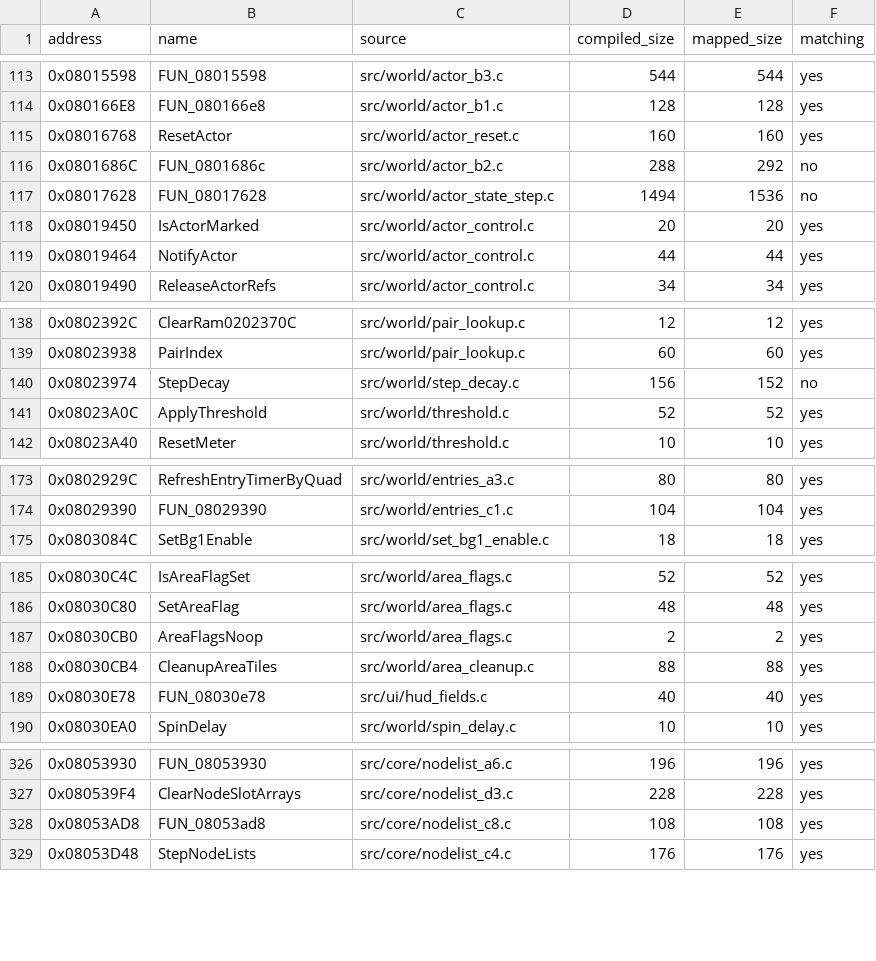
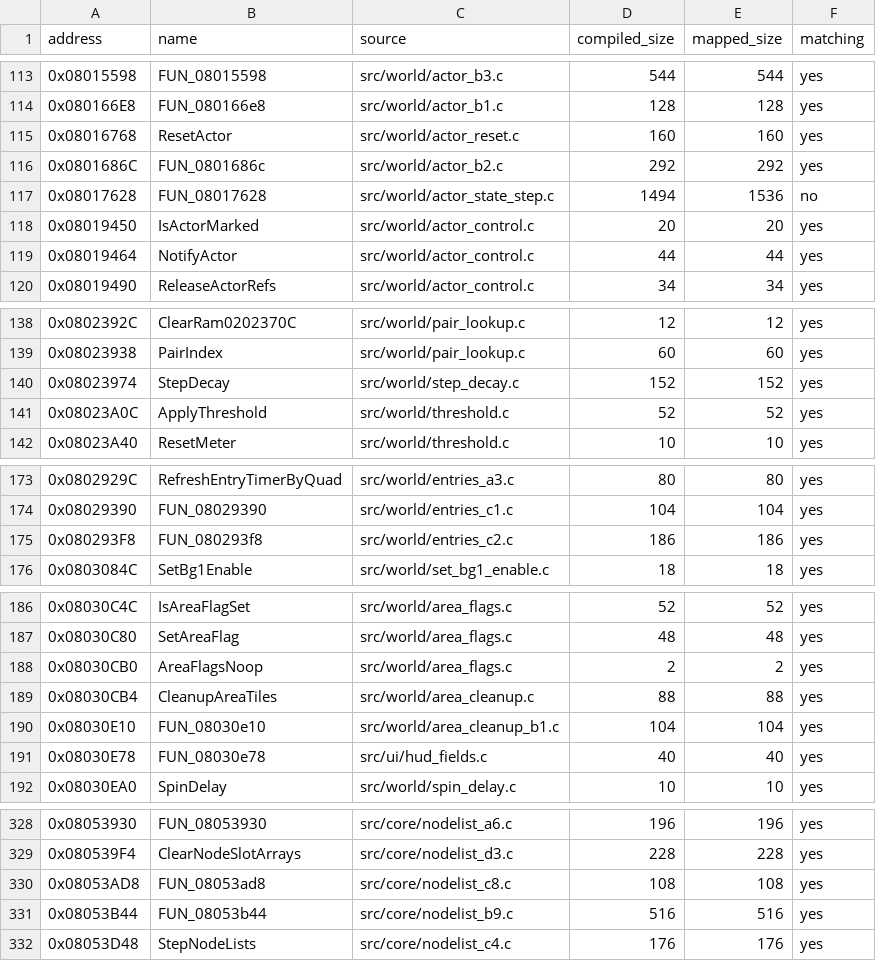
Before and after one commit to ahm3texe/gta-advance, a CSV file: data/c_sources.csv, drawn as a sheet; only a part is shown, gaps mark what is left out; the diff covers the shown part only.

```diff
--- a/data/c_sources.csv
+++ b/data/c_sources.csv
@@ -115,3 +115,3 @@ address,name,source,compiled_size,mapped_size,matching
 0x08016768,ResetActor,src/world/actor_reset.c,160,160,yes
-0x0801686C,FUN_0801686c,src/world/actor_b2.c,288,292,no
+0x0801686C,FUN_0801686c,src/world/actor_b2.c,292,292,yes
 0x08017628,FUN_08017628,src/world/actor_state_step.c,1494,1536,no
@@ -139,3 +139,3 @@ address,name,source,compiled_size,mapped_size,matching
 0x08023938,PairIndex,src/world/pair_lookup.c,60,60,yes
-0x08023974,StepDecay,src/world/step_decay.c,156,152,no
+0x08023974,StepDecay,src/world/step_decay.c,152,152,yes
 0x08023A0C,ApplyThreshold,src/world/threshold.c,52,52,yes
@@ -174,2 +174,3 @@ address,name,source,compiled_size,mapped_size,matching
 0x08029390,FUN_08029390,src/world/entries_c1.c,104,104,yes
+0x080293F8,FUN_080293f8,src/world/entries_c2.c,186,186,yes
 0x0803084C,SetBg1Enable,src/world/set_bg1_enable.c,18,18,yes
@@ -188,2 +189,3 @@ address,name,source,compiled_size,mapped_size,matching
 0x08030CB4,CleanupAreaTiles,src/world/area_cleanup.c,88,88,yes
+0x08030E10,FUN_08030e10,src/world/area_cleanup_b1.c,104,104,yes
 0x08030E78,FUN_08030e78,src/ui/hud_fields.c,40,40,yes
@@ -328,2 +330,3 @@ address,name,source,compiled_size,mapped_size,matching
 0x08053AD8,FUN_08053ad8,src/core/nodelist_c8.c,108,108,yes
+0x08053B44,FUN_08053b44,src/core/nodelist_b9.c,516,516,yes
 0x08053D48,StepNodeLists,src/core/nodelist_c4.c,176,176,yes
```
Also changed, not shown: 1 edited cell elsewhere in this file, data/functions.csv, data/ram_map.csv, 10 other files.
